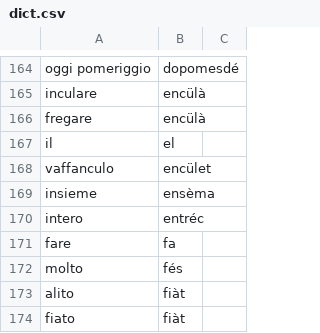
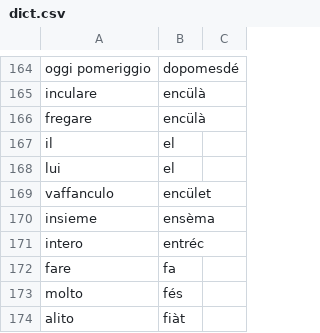
Before and after one commit to albonec/traduttore-dialetto, a CSV file: dict.csv, drawn as a sheet; only a part is shown, gaps mark what is left out; the shorter side is filled out with more unchanged rows; the diff names each change by its address in the sheet, - before the commit and + after, or states it on an @@ line.

Commit message:
dict

```diff
--- a/dict.csv
+++ b/dict.csv
+row 168: lui | el
```
